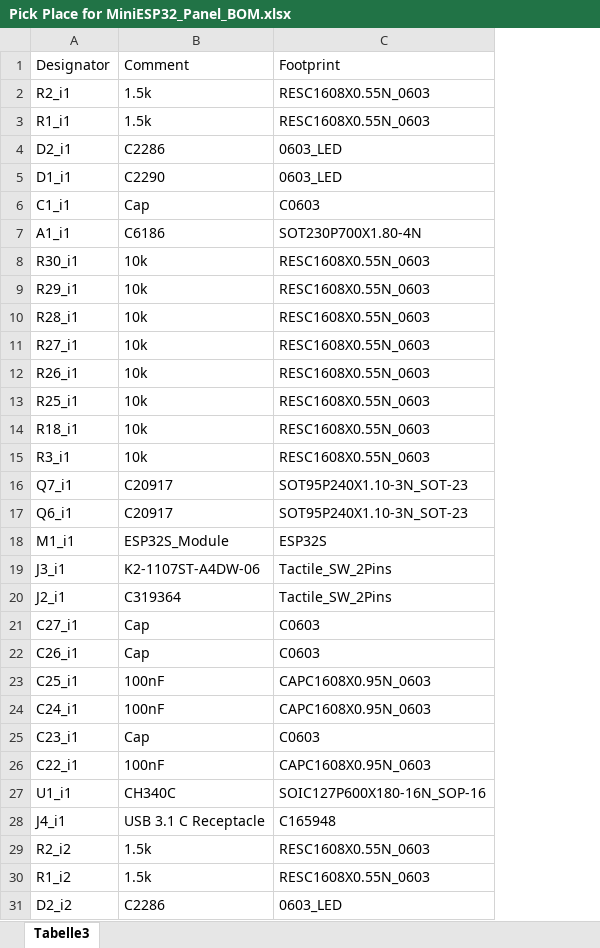
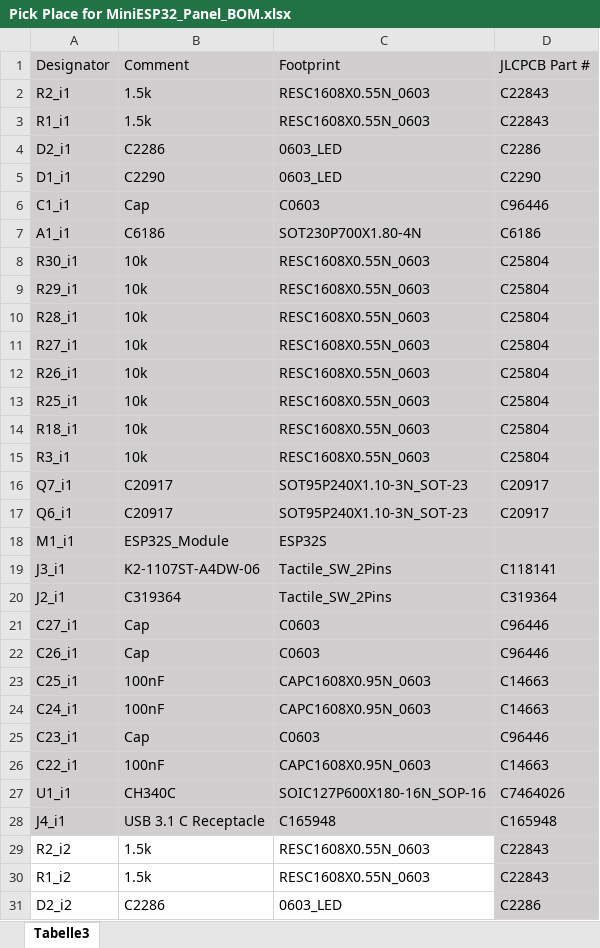
Before and after one commit to cad435/MiniESP32, an Excel workbook: Pick Place for MiniESP32_Panel_BOM.xlsx, sheet Tabelle3, drawn as a sheet; only a part is shown; values as stored, in another font and other column widths than the file's, no borders; the diff names each change by its address in the sheet, - before the commit and + after, or states it on an @@ line.

```diff
--- a/Pick Place for MiniESP32_Panel_BOM.xlsx (sheet Tabelle3)
+++ b/Pick Place for MiniESP32_Panel_BOM.xlsx (sheet Tabelle3)
+column D, rows 1-31: JLCPCB Part # | C22843 | C22843 | C2286 | C2290 | C96446 | C6186 | C25804 | C25804 | C25804 | C25804 | C25804 | C25804 | C25804 | C25804 | C20917 | C20917 |  | C118141 | C319364 | C96446 | C96446 | C14663 | C14663 | C96446 | C14663 | C7464026 | C165948 | C22843 | C22843 | C2286
-A1:C28 fill: none
+A1:C28 fill: #D0CECE
```
Also changed, not shown: 1 other file.
